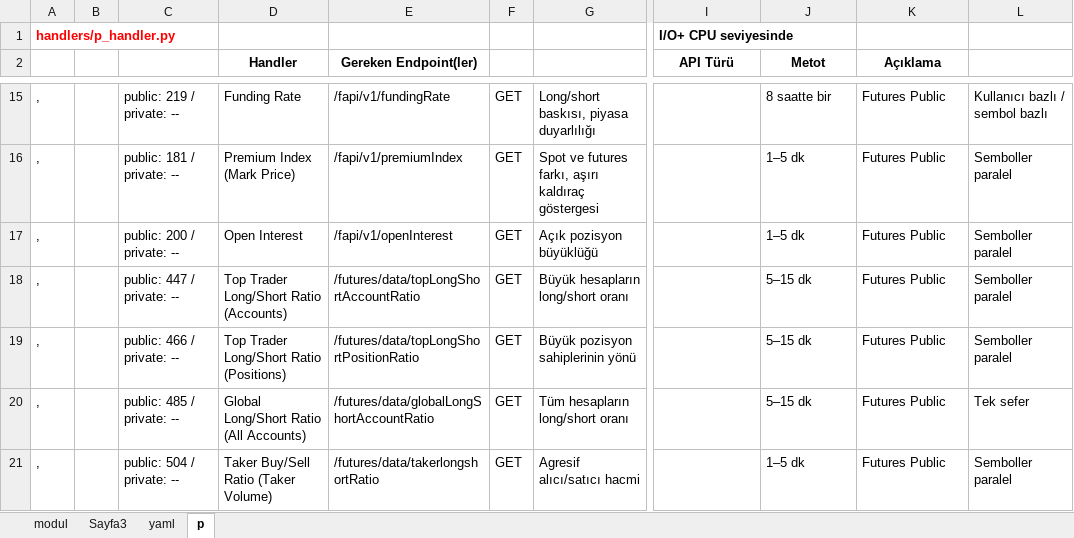
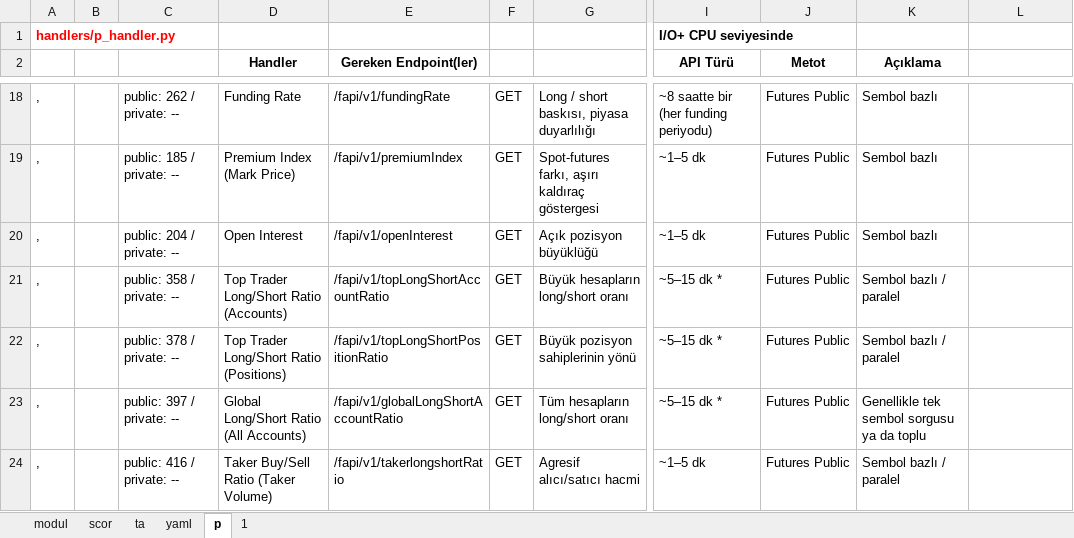
Before and after one commit to dort5bot/ank1, an Excel workbook: sor/analiz13.xlsx, sheet p, drawn as a sheet; only a part is shown, gaps mark what is left out; values as stored, in another font and other column widths than the file's, no borders; addresses are those after the commit; the diff covers the shown part only; the diff names each change by its address in the sheet, - before the commit and + after, or states it on an @@ line.

```diff
--- a/sor/analiz13.xlsx (sheet p)
+++ b/sor/analiz13.xlsx (sheet p)
-sheet tab: Sayfa3
+sheet tab: ta
+sheet tab: scor
+sheet tab: 1
-C18: public: 219 / private: --
+C18: public: 262 / private: --
-G18: Long/short baskısı, piyasa duyarlılığı
+G18: Long / short baskısı, piyasa duyarlılığı
-I18 (API Türü): (empty)
+I18 (API Türü): ~8 saatte bir (her funding periyodu)
-J18 (Metot): 8 saatte bir
+J18 (Metot): Futures Public
-K18:K20 (Açıklama): Futures Public
+K18:K20 (Açıklama): Sembol bazlı
-L18: Kullanıcı bazlı / sembol bazlı
+L18: (empty)
-C19: public: 181 / private: --
+C19: public: 185 / private: --
-G19: Spot ve futures farkı, aşırı…
+G19: Spot-futures farkı, aşırı…
-I19:I20 (API Türü): (empty)
+I19:I20 (API Türü): ~1–5 dk
-J19:J20 (Metot): 1–5 dk
+J19:J20 (Metot): Futures Public
-L19:L22: Semboller paralel
+L19:L22: (empty)
-C20: public: 200 / private: --
+C20: public: 204 / private: --
-C21: public: 447 / private: --
+C21: public: 358 / private: --
-E21 (Gereken Endpoint(ler)): /futures/data/topLongShortAccountRatio
+E21 (Gereken Endpoint(ler)): /fapi/v1/topLongShortAccountRatio
-I21:I23 (API Türü): (empty)
+I21:I23 (API Türü): ~5–15 dk *
-J21:J23 (Metot): 5–15 dk
+J21:J23 (Metot): Futures Public
-K21:K22 (Açıklama): Futures Public
+K21:K22 (Açıklama): Sembol bazlı / paralel
-C22: public: 466 / private: --
+C22: public: 378 / private: --
-E22 (Gereken Endpoint(ler)): /futures/data/topLongShortPositionRatio
+E22 (Gereken Endpoint(ler)): /fapi/v1/topLongShortPositionRatio
-C23: public: 485 / private: --
+C23: public: 397 / private: --
-E23 (Gereken Endpoint(ler)): /futures/data/globalLongShortAccountRatio
+E23 (Gereken Endpoint(ler)): /fapi/v1/globalLongShortAccountRatio
-K23 (Açıklama): Futures Public
+K23 (Açıklama): Genellikle tek sembol sorgusu ya da toplu
-L23: Tek sefer
+L23: (empty)
-C24: public: 504 / private: --
+C24: public: 416 / private: --
-E24 (Gereken Endpoint(ler)): /futures/data/takerlongshortRatio
+E24 (Gereken Endpoint(ler)): /fapi/v1/takerlongshortRatio
-I24 (API Türü): (empty)
+I24 (API Türü): ~1–5 dk
-J24 (Metot): 1–5 dk
+J24 (Metot): Futures Public
-K24 (Açıklama): Futures Public
+K24 (Açıklama): Sembol bazlı / paralel
-L24: Semboller paralel
+L24: (empty)
```
Also changed, not shown: 3 added rows and 49 edited cells elsewhere in this sheet, sheet modul, sheet yaml, formulas that keep their value, 2 other files.
